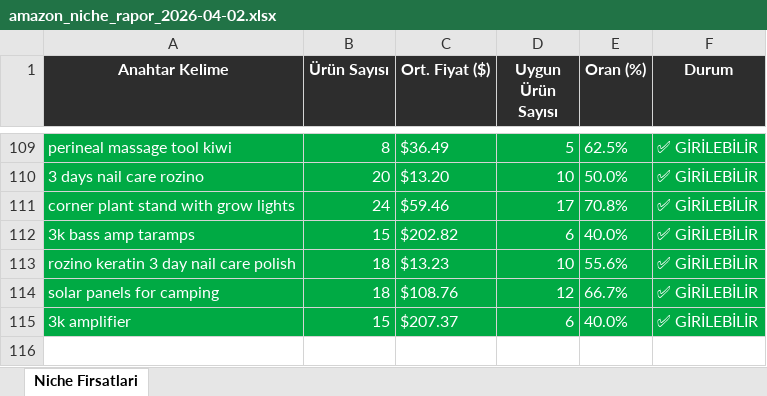
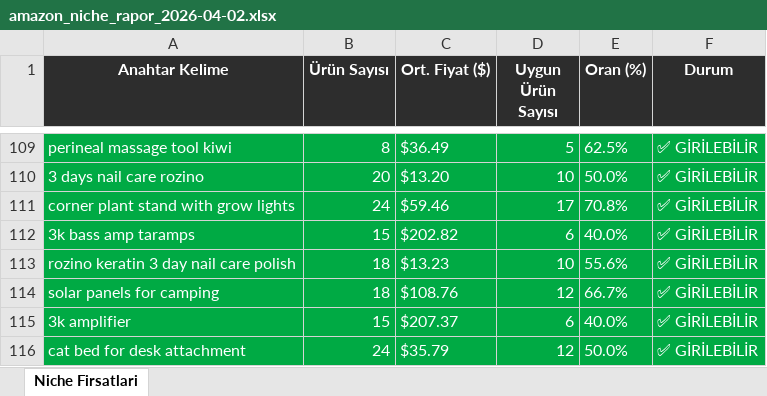
Before and after one commit to furkanarslan3445-coder/amazon-pl-research, an Excel workbook: output/amazon_niche_rapor_2026-04-02.xlsx, sheet Niche Firsatlari, drawn as a sheet; only a part is shown, gaps mark what is left out; values as stored, in another font and other column widths than the file's, no borders; the diff names each change by its address in the sheet, - before the commit and + after, or states it on an @@ line.

```diff
--- a/output/amazon_niche_rapor_2026-04-02.xlsx (sheet Niche Firsatlari)
+++ b/output/amazon_niche_rapor_2026-04-02.xlsx (sheet Niche Firsatlari)
+row 116: cat bed for desk attachment | 24 | $35.79 | 12 | 50.0% | ✅ GİRİLEBİLİR
```
Also changed, not shown: 1 other file.
